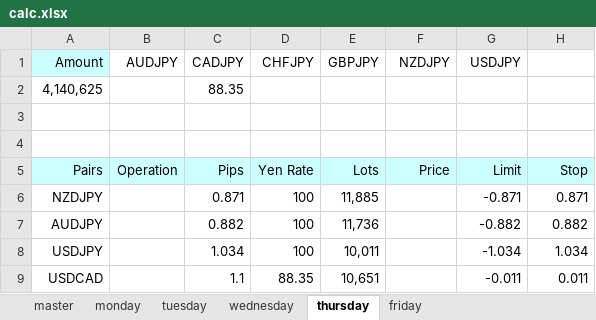
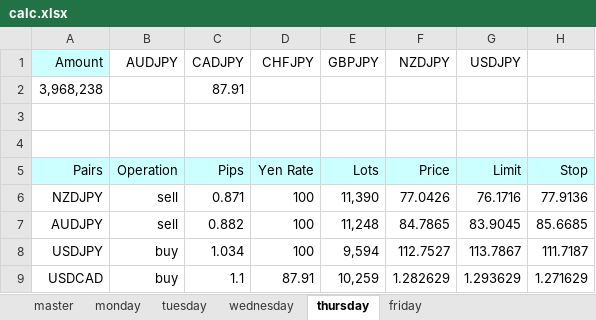
Before and after one commit to atsushi20150730/volatility, an Excel workbook: volatility/src/calc.xlsx, sheet thursday, drawn as a sheet; values as stored, in another font and other column widths than the file's, no borders; removed rows and columns are numbered as before the commit, all else as after; the diff names each change by its address in the sheet, - before the commit and + after, or states it on an @@ line.

Commit message:
thursday

```diff
--- a/volatility/src/calc.xlsx (sheet thursday)
+++ b/volatility/src/calc.xlsx (sheet thursday)
-row 2: 4,140,625 |  | 88.35
+row 2: 3,968,238 |  | 87.91
-B6:B7 (AUDJPY): (empty)
+B6:B7 (AUDJPY): sell
-E6 (GBPJPY): 11,885
+E6 (GBPJPY): 11,390
-F6 (NZDJPY): (empty)
+F6 (NZDJPY): 77.0426
-G6 (USDJPY): -0.871
+G6 (USDJPY): 76.1716
-H6: 0.871
+H6: 77.9136
-E7 (GBPJPY): 11,736
+E7 (GBPJPY): 11,248
-F7 (NZDJPY): (empty)
+F7 (NZDJPY): 84.7865
-G7 (USDJPY): -0.882
+G7 (USDJPY): 83.9045
-H7: 0.882
+H7: 85.6685
-B8:B9 (AUDJPY): (empty)
+B8:B9 (AUDJPY): buy
-E8 (GBPJPY): 10,011
+E8 (GBPJPY): 9,594
-F8 (NZDJPY): (empty)
+F8 (NZDJPY): 112.7527
-G8 (USDJPY): -1.034
+G8 (USDJPY): 113.7867
-H8: 1.034
+H8: 111.7187
-D9 (CHFJPY): 88.35
+D9 (CHFJPY): 87.91
-E9 (GBPJPY): 10,651
+E9 (GBPJPY): 10,259
-F9 (NZDJPY): (empty)
+F9 (NZDJPY): 1.282629
-G9 (USDJPY): -0.011
+G9 (USDJPY): 1.293629
-H9: 0.011
+H9: 1.271629
```
Also changed, not shown: sheet wednesday, sheet tuesday.
